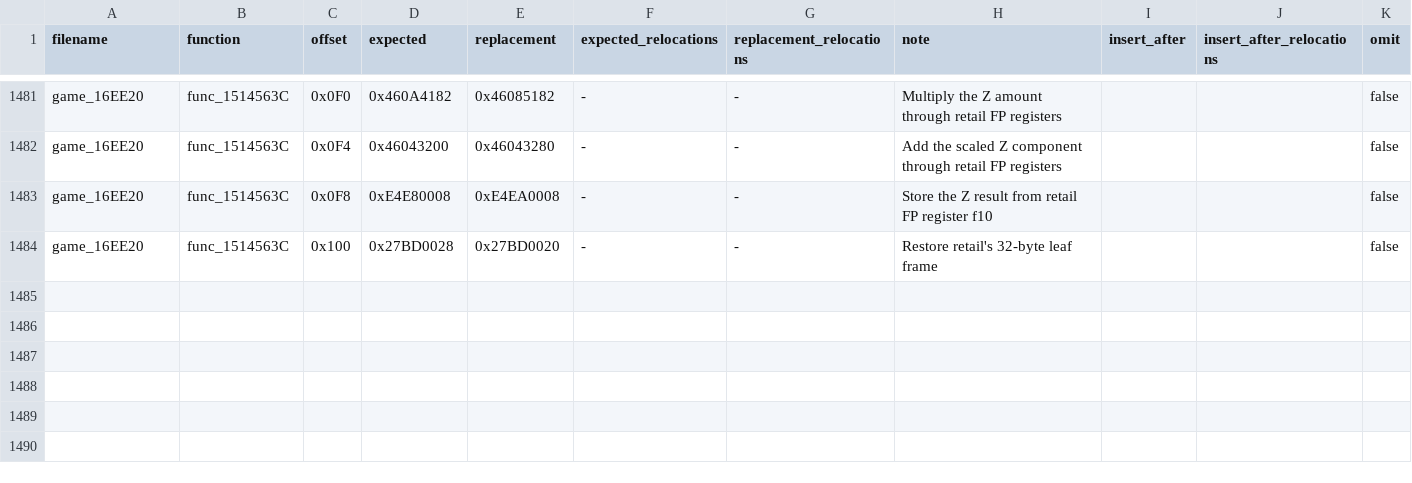
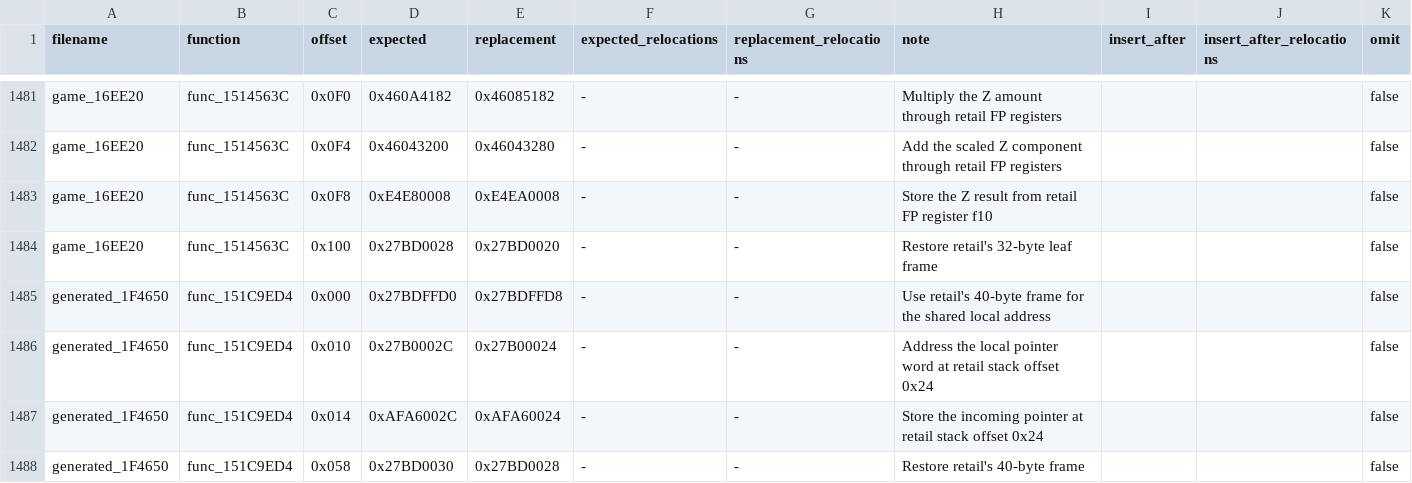
Before and after one commit to gipson-dev/64CBFD, a CSV file: conker/retail_word_patches.us.csv, drawn as a sheet; only a part is shown, gaps mark what is left out; the diff names each change by its address in the sheet, - before the commit and + after, or states it on an @@ line.

```diff
--- a/conker/retail_word_patches.us.csv
+++ b/conker/retail_word_patches.us.csv
+row 1485: generated_1F4650 | func_151C9ED4 | 0x000 | 0x27BDFFD0 | 0x27BDFFD8 | - | - | Use retail's 40-byte frame for the shared local address |  |  | false
+row 1486: generated_1F4650 | func_151C9ED4 | 0x010 | 0x27B0002C | 0x27B00024 | - | - | Address the local pointer word at retail stack offset 0x24 |  |  | false
+row 1487: generated_1F4650 | func_151C9ED4 | 0x014 | 0xAFA6002C | 0xAFA60024 | - | - | Store the incoming pointer at retail stack offset 0x24 |  |  | false
+row 1488: generated_1F4650 | func_151C9ED4 | 0x058 | 0x27BD0030 | 0x27BD0028 | - | - | Restore retail's 40-byte frame |  |  | false
```
Also changed, not shown: 7 other files.
